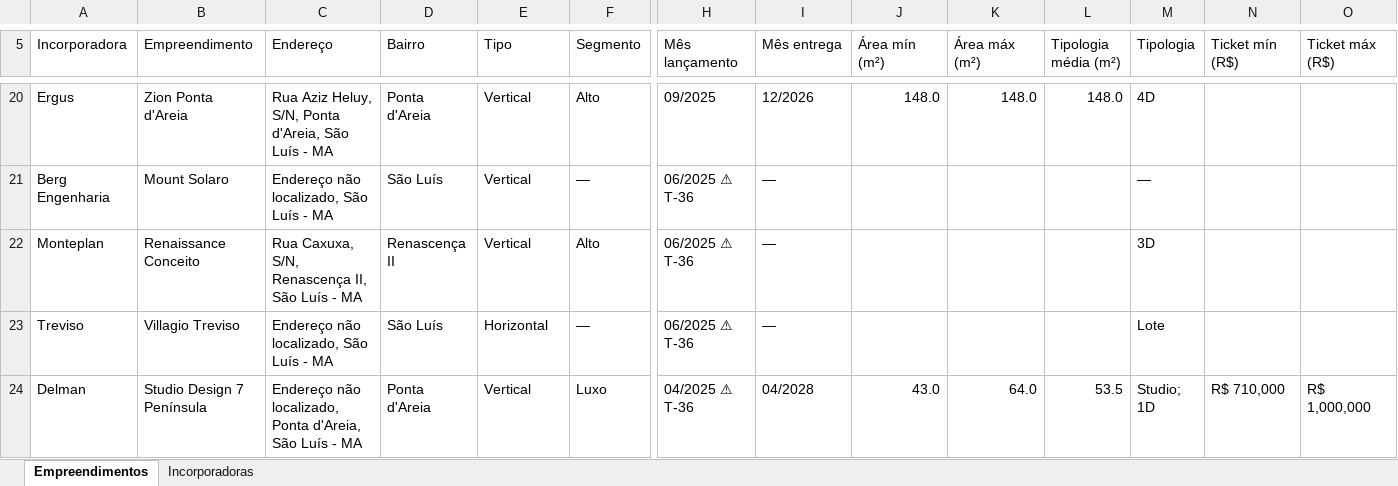
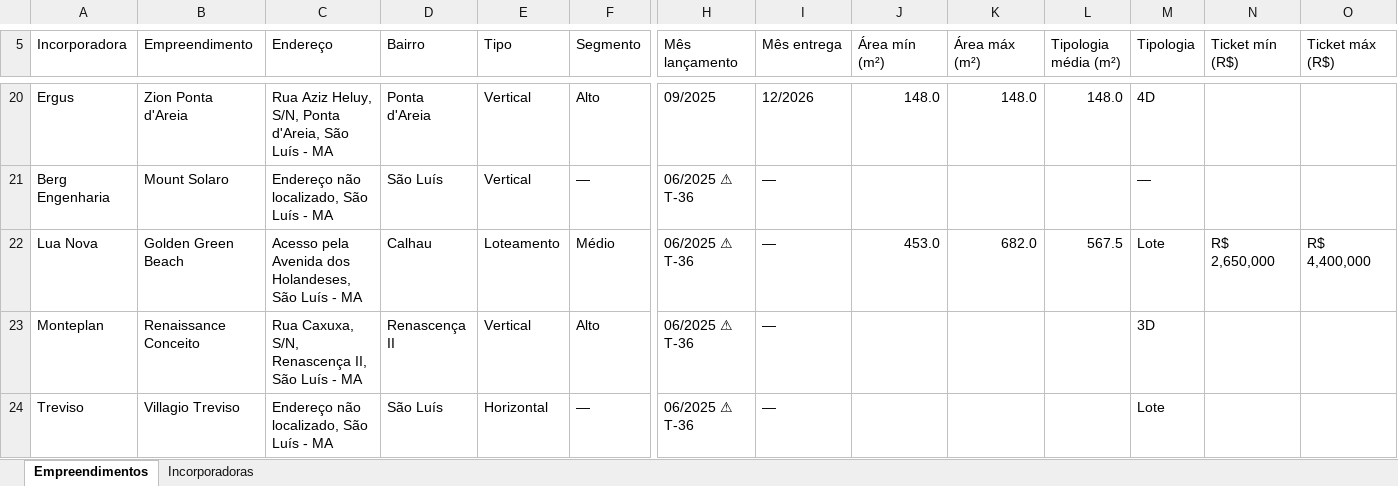
Before and after one commit to rafarff/DOM_IM, an Excel workbook: Planilha_Mestre_Panorama_v6.3.xlsx, sheet Empreendimentos, drawn as a sheet; only a part is shown, gaps mark what is left out; the shorter side is filled out with more unchanged rows; values as stored, in another font and other column widths than the file's, no cell formats; charts and pictures not drawn; rows hold the shown columns only; the diff names each change by its address in the sheet, - before the commit and + after, or states it on an @@ line.

```diff
--- a/Planilha_Mestre_Panorama_v6.3.xlsx (sheet Empreendimentos)
+++ b/Planilha_Mestre_Panorama_v6.3.xlsx (sheet Empreendimentos)
+row 22: Lua Nova | Golden Green Beach | Acesso pela Avenida dos Holandeses, São Luís - MA | Calhau | Loteamento | Médio | 06/2025 ⚠ T-36 | — | 453.0 | 682.0 | 567.5 | Lote | R$ 2,650,000 | R$ 4,400,000
```
Also changed, not shown: sheet Incorporadoras, cell formats, 6 other files.
